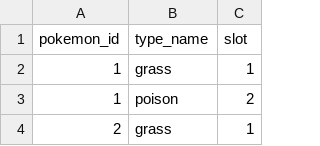
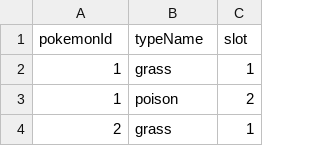
Before and after one commit to and3rn3t/pokemon-backend, a CSV file: data/types.csv, drawn as a sheet; only a part is shown.

```diff
--- a/data/types.csv
+++ b/data/types.csv
@@ -1,2 +1,2 @@
-pokemon_id,type_name,slot
+pokemonId,typeName,slot
 1,grass,1
```
Also changed, not shown: data/abilities.csv, data/pokemon.csv, 17 other files.
